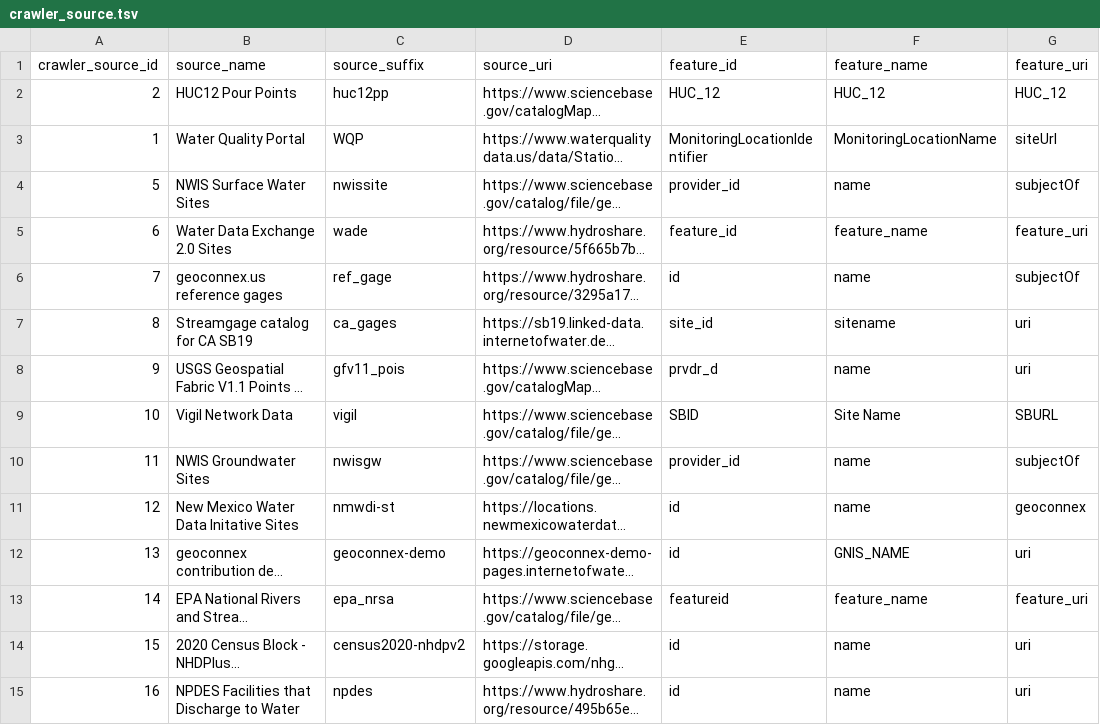
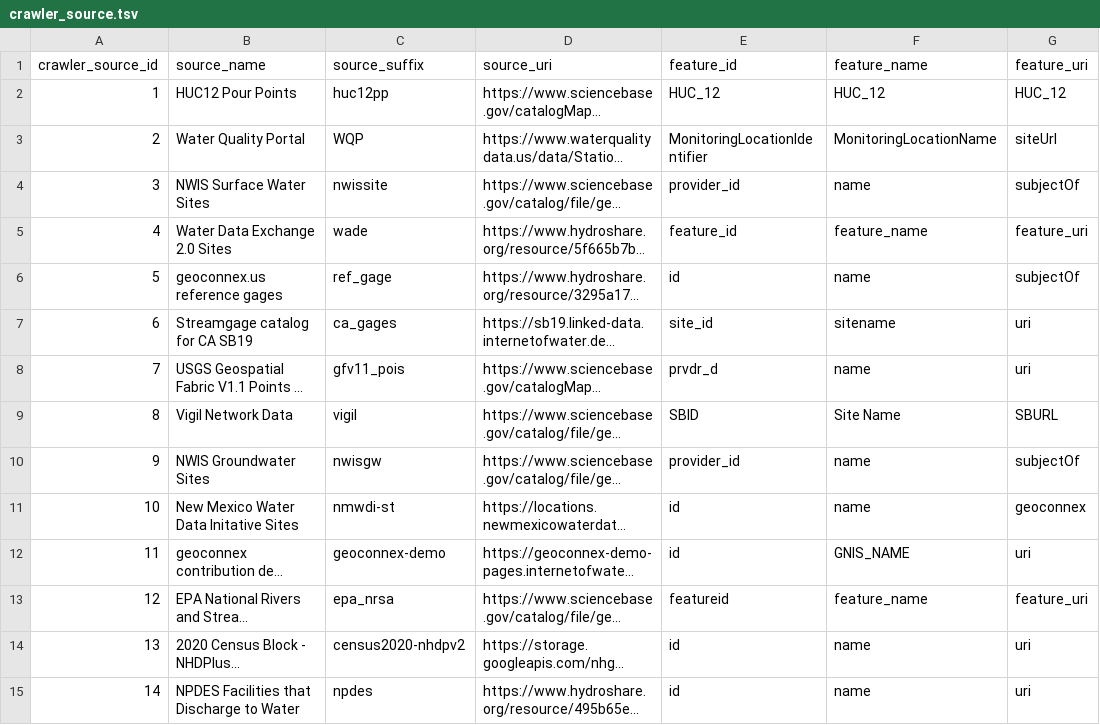
Before and after one commit to internetofwater/nldi-db, a TSV file: liquibase/changeLogs/nldi/nldi_data/update_crawler_source/crawler_source.tsv, drawn as a sheet; only a part is shown; long unchanged cells end in …; the diff names each change by its address in the sheet, - before the commit and + after, or states it on an @@ line.

Commit message:
update ids of crawler source

```diff
--- a/liquibase/changeLogs/nldi/nldi_data/update_crawler_source/crawler_source.tsv
+++ b/liquibase/changeLogs/nldi/nldi_data/update_crawler_source/crawler_source.tsv
-A2: 2
+A2: 1
-A3: 1
+A3: 2
-A4: 5
+A4: 3
-A5: 6
+A5: 4
-A6: 7
+A6: 5
-A7: 8
+A7: 6
-A8: 9
+A8: 7
-A9: 10
+A9: 8
-A10: 11
+A10: 9
-A11: 12
+A11: 10
-A12: 13
+A12: 11
-A13: 14
+A13: 12
-A14: 15
+A14: 13
-A15: 16
+A15: 14
```
